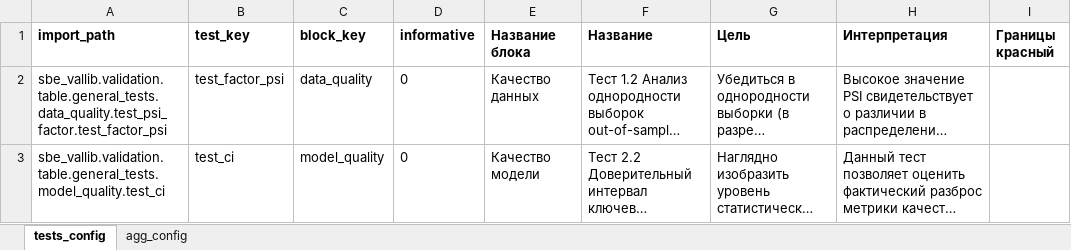
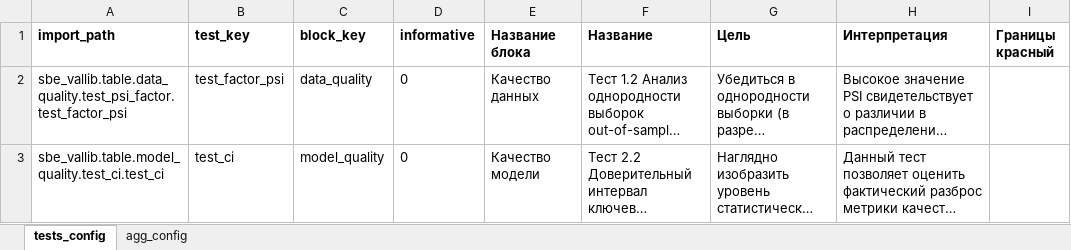
Before and after one commit to SultanovAR/show_vallib, an Excel workbook: src/sbe_vallib/table/pipelines/Config_31.xlsx, sheet tests_config, drawn as a sheet; only a part is shown; long unchanged cells end in …; values as stored, in another font and other column widths than the file's, no borders; charts and pictures not drawn; the diff names each change by its address in the sheet, - before the commit and + after, or states it on an @@ line.

```diff
--- a/src/sbe_vallib/table/pipelines/Config_31.xlsx (sheet tests_config)
+++ b/src/sbe_vallib/table/pipelines/Config_31.xlsx (sheet tests_config)
-A2 (import_path): sbe_vallib.validation.table.general_tests.data_quality.test_psi_factor.test_factor_psi
+A2 (import_path): sbe_vallib.table.data_quality.test_psi_factor.test_factor_psi
-A3 (import_path): sbe_vallib.validation.table.general_tests.model_quality.test_ci
+A3 (import_path): sbe_vallib.table.model_quality.test_ci.test_ci
```
Also changed, not shown: 45 other files.
